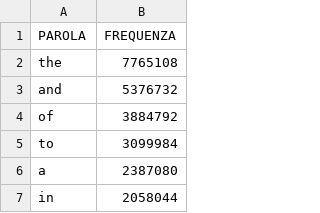
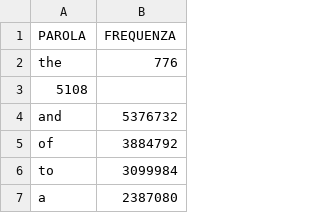
Before and after one commit to Peg4sus8/wordCount, a CSV file: output/output10.csv, drawn as a sheet; only a part is shown; the shorter side is filled out with more unchanged rows.

Commit message:
final upload

```diff
--- a/output/output10.csv
+++ b/output/output10.csv
@@ -1,3 +1,4 @@
 PAROLA,FREQUENZA
-the,7765108
+the,776
+5108
 and,5376732
```
